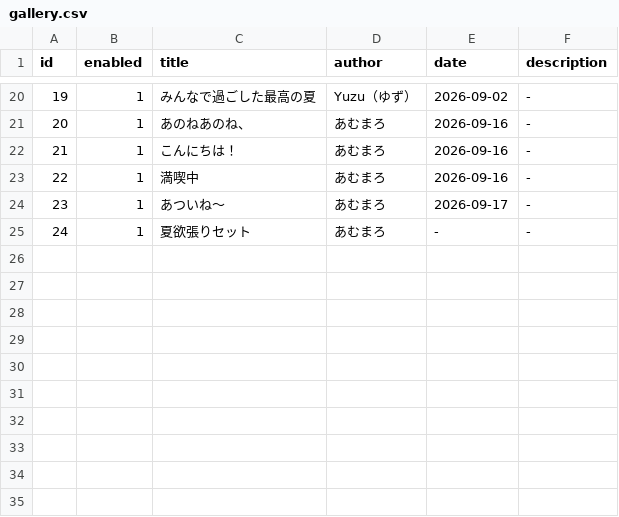
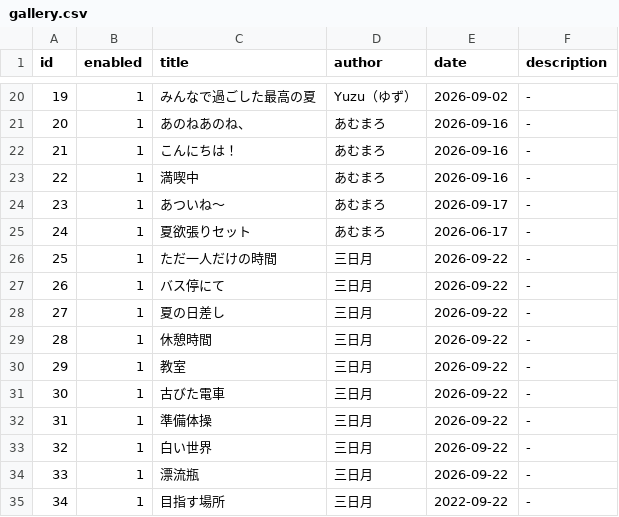
Before and after one commit to Rusc-Lod/VRC-PhotoGallery, a CSV file: gallery.csv, drawn as a sheet; only a part is shown, gaps mark what is left out.

```diff
--- a/gallery.csv
+++ b/gallery.csv
@@ -24,2 +24,12 @@ id,enabled,title,author,date,description
 23,1,あついね～,あむまろ,2026-09-17,-
-24,1,夏欲張りセット,あむまろ,-,-
+24,1,夏欲張りセット,あむまろ,2026-06-17,-
+25,1,ただ一人だけの時間,三日月,2026-09-22,-
+26,1,バス停にて,三日月,2026-09-22,-
+27,1,夏の日差し,三日月,2026-09-22,-
+28,1,休憩時間,三日月,2026-09-22,-
+29,1,教室,三日月,2026-09-22,-
+30,1,古びた電車,三日月,2026-09-22,-
+31,1,準備体操,三日月,2026-09-22,-
+32,1,白い世界,三日月,2026-09-22,-
+33,1,漂流瓶,三日月,2026-09-22,-
+34,1,目指す場所,三日月,2022-09-22,-
```
Also changed, not shown: 10 other files.
